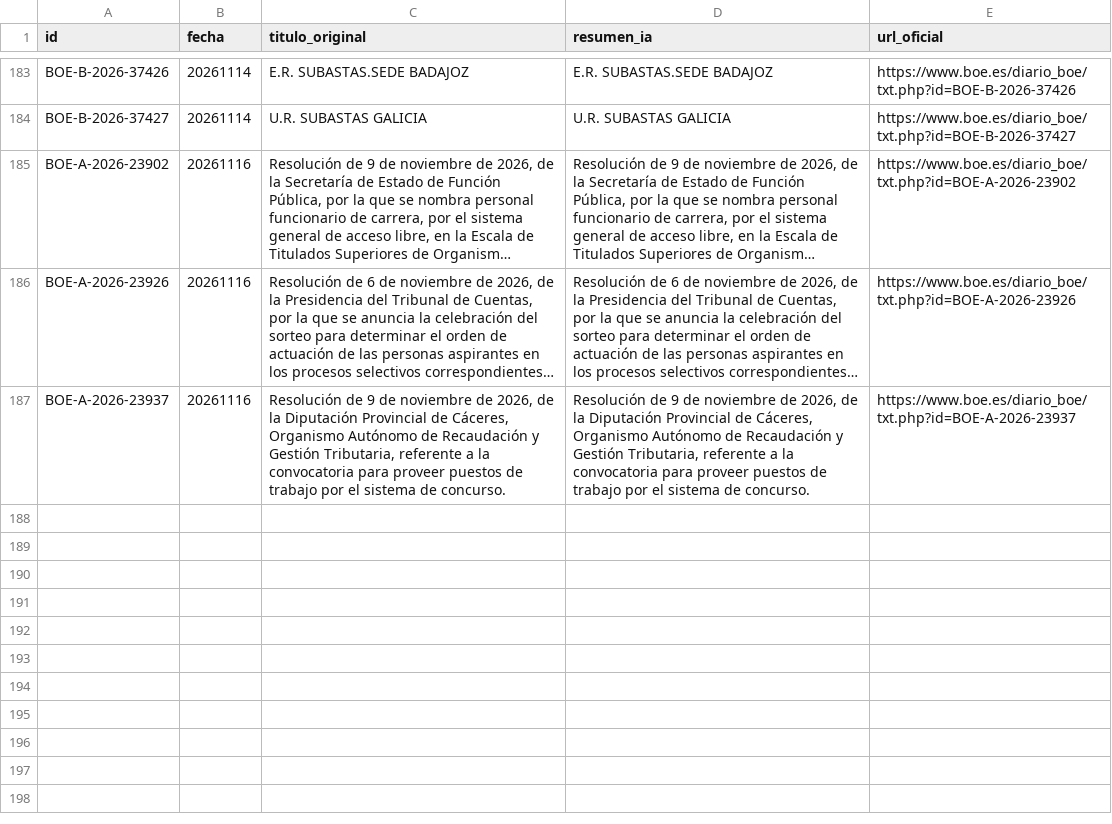
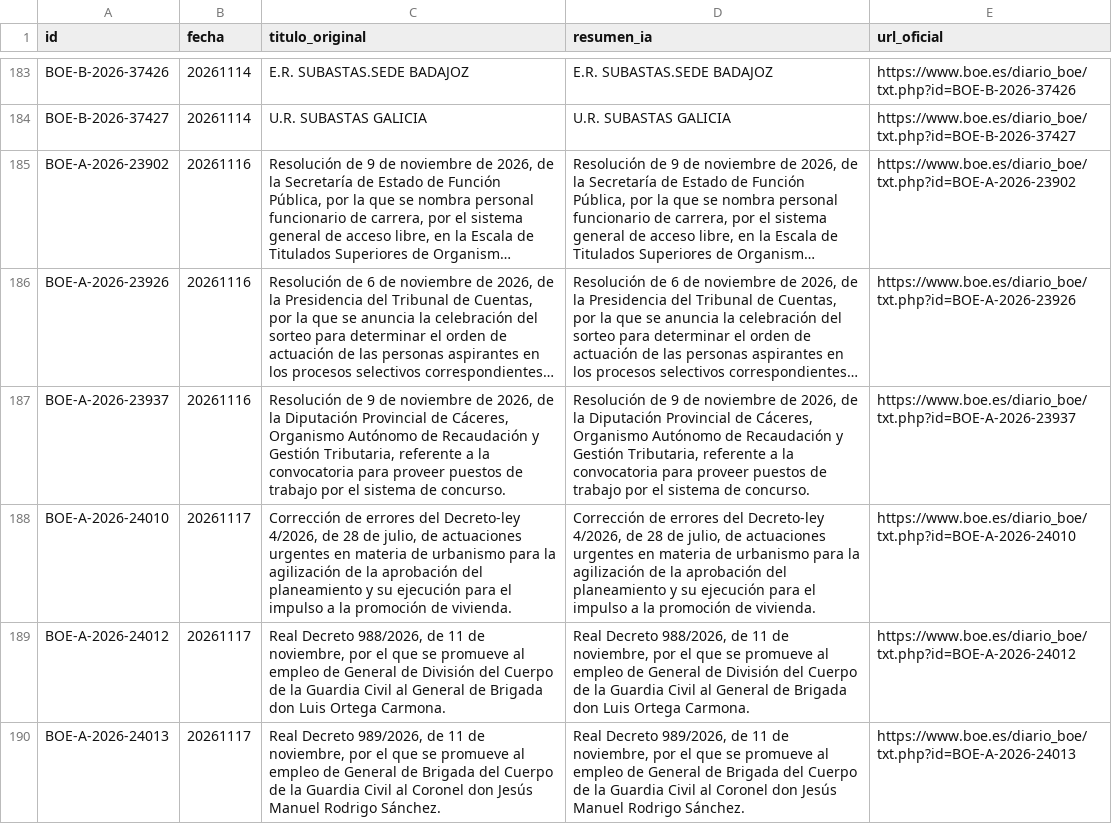
Before and after one commit to GL-cpu101/motor-ayudas-espana, a CSV file: datos/dataset_ayudas_boe.csv, drawn as a sheet; only a part is shown, gaps mark what is left out; long unchanged cells end in …; the diff names each change by its address in the sheet, - before the commit and + after, or states it on an @@ line.

```diff
--- a/datos/dataset_ayudas_boe.csv
+++ b/datos/dataset_ayudas_boe.csv
+row 188: BOE-A-2026-24010 | 20261117 | Corrección de errores del Decreto-ley 4/2026, de 28 de julio, de actuaciones urgentes en materia de urbanismo para la agilización de la aprobación del planeamiento y su ejecución para el impulso a la promoción de vivienda. | Corrección de errores del Decreto-ley 4/2026, de 28 de julio, de actuaciones urgentes en materia de urbanismo para la agilización de la aprobación del planeamiento y su ejecución para el impulso a la promoción de vivienda. | https://www.boe.es/diario_boe/txt.php?id=BOE-A-2026-24010
+row 189: BOE-A-2026-24012 | 20261117 | Real Decreto 988/2026, de 11 de noviembre, por el que se promueve al empleo de General de División del Cuerpo de la Guardia Civil al General de Brigada don Luis Ortega Carmona. | Real Decreto 988/2026, de 11 de noviembre, por el que se promueve al empleo de General de División del Cuerpo de la Guardia Civil al General de Brigada don Luis Ortega Carmona. | https://www.boe.es/diario_boe/txt.php?id=BOE-A-2026-24012
+row 190: BOE-A-2026-24013 | 20261117 | Real Decreto 989/2026, de 11 de noviembre, por el que se promueve al empleo de General de Brigada del Cuerpo de la Guardia Civil al Coronel don Jesús Manuel Rodrigo Sánchez. | Real Decreto 989/2026, de 11 de noviembre, por el que se promueve al empleo de General de Brigada del Cuerpo de la Guardia Civil al Coronel don Jesús Manuel Rodrigo Sánchez. | https://www.boe.es/diario_boe/txt.php?id=BOE-A-2026-24013
```
Also changed, not shown: 3 other files.
